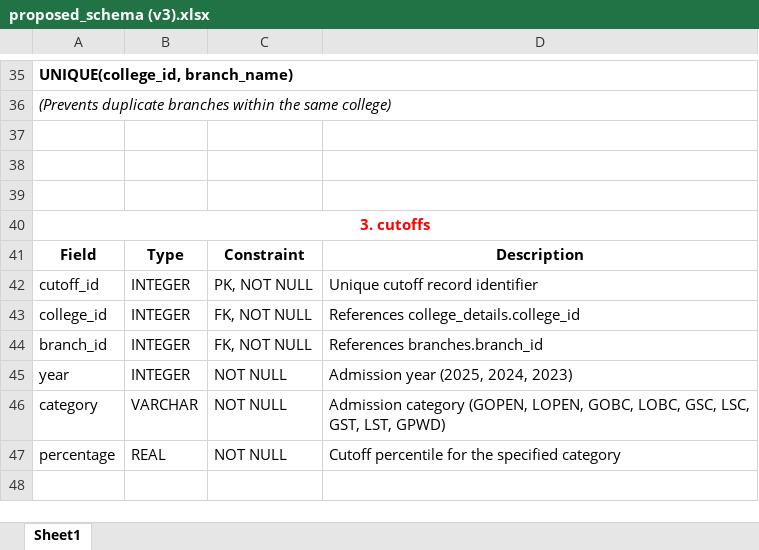
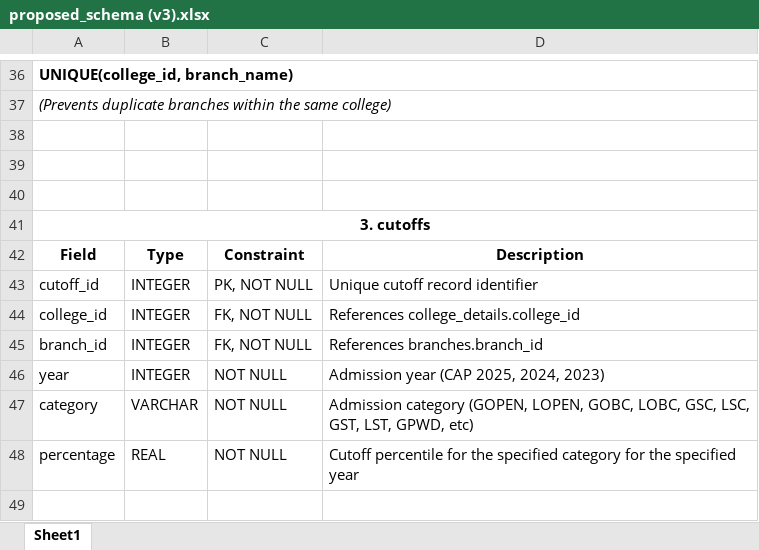
Before and after one commit to grishma-chitte/DSE-Compass, an Excel workbook: data/docs/proposed_schema (v3).xlsx, sheet Sheet1, drawn as a sheet; only a part is shown, gaps mark what is left out; values as stored, in another font and other column widths than the file's, no borders; addresses are those after the commit; the diff covers the shown part only; the diff names each change by its address in the sheet, - before the commit and + after, or states it on an @@ line.

Commit message:
Finalized v3 of schema

```diff
--- a/data/docs/proposed_schema (v3).xlsx (sheet Sheet1)
+++ b/data/docs/proposed_schema (v3).xlsx (sheet Sheet1)
-A41 text colour: #FF0000
+A41 text colour: black
-D46: Admission year (2025, 2024, 2023)
+D46: Admission year (CAP 2025, 2024, 2023)
-D47: …GST, LST, GPWD)
+D47: …GST, LST, GPWD, etc)
-D48: …specified category
+D48: …specified category for the specified year
```
Also changed, not shown: 1 added row, 2 edited cells and cell formats elsewhere in this sheet, 2 other files.
